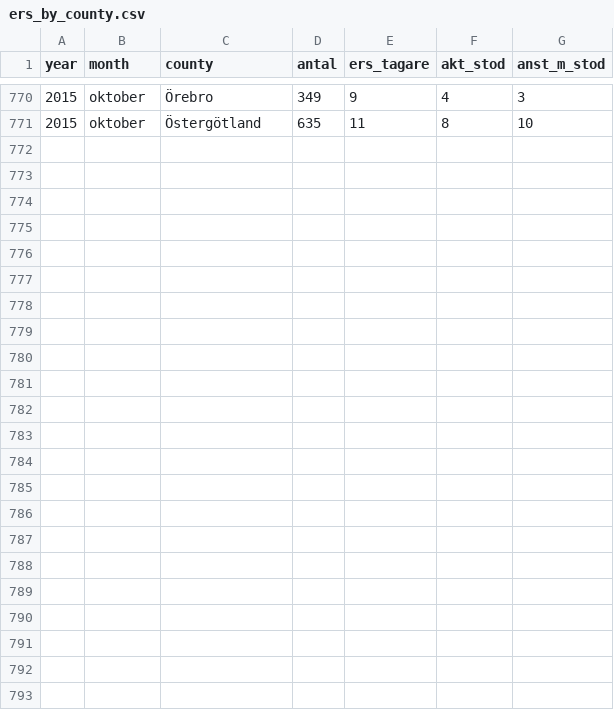
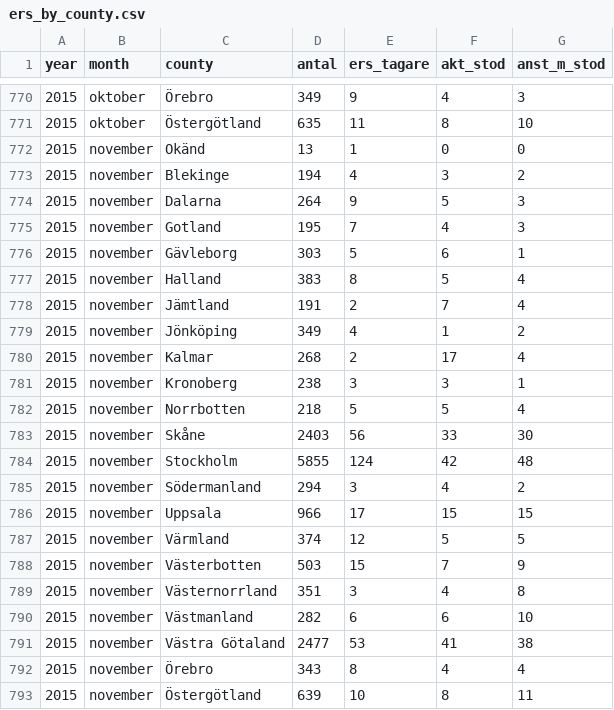
Before and after one commit to MansMeg/DIK_analys, a CSV file: Data/ers_by_county.csv, drawn as a sheet; only a part is shown, gaps mark what is left out; the diff names each change by its address in the sheet, - before the commit and + after, or states it on an @@ line.

```diff
--- a/Data/ers_by_county.csv
+++ b/Data/ers_by_county.csv
+row 772: 2015 | november | Okänd | 13 | 1 | 0 | 0
+row 773: 2015 | november | Blekinge | 194 | 4 | 3 | 2
+row 774: 2015 | november | Dalarna | 264 | 9 | 5 | 3
+row 775: 2015 | november | Gotland | 195 | 7 | 4 | 3
+row 776: 2015 | november | Gävleborg | 303 | 5 | 6 | 1
+row 777: 2015 | november | Halland | 383 | 8 | 5 | 4
+row 778: 2015 | november | Jämtland | 191 | 2 | 7 | 4
+row 779: 2015 | november | Jönköping | 349 | 4 | 1 | 2
+row 780: 2015 | november | Kalmar | 268 | 2 | 17 | 4
+row 781: 2015 | november | Kronoberg | 238 | 3 | 3 | 1
+row 782: 2015 | november | Norrbotten | 218 | 5 | 5 | 4
+row 783: 2015 | november | Skåne | 2403 | 56 | 33 | 30
+row 784: 2015 | november | Stockholm | 5855 | 124 | 42 | 48
+row 785: 2015 | november | Södermanland | 294 | 3 | 4 | 2
+row 786: 2015 | november | Uppsala | 966 | 17 | 15 | 15
+row 787: 2015 | november | Värmland | 374 | 12 | 5 | 5
+row 788: 2015 | november | Västerbotten | 503 | 15 | 7 | 9
+row 789: 2015 | november | Västernorrland | 351 | 3 | 4 | 8
+row 790: 2015 | november | Västmanland | 282 | 6 | 6 | 10
+row 791: 2015 | november | Västra Götaland | 2477 | 53 | 41 | 38
+row 792: 2015 | november | Örebro | 343 | 8 | 4 | 4
+row 793: 2015 | november | Östergötland | 639 | 10 | 8 | 11
```
Also changed, not shown: Data/arb_prgm_a.csv, Data/ers_by_age.csv, 10 other files.
